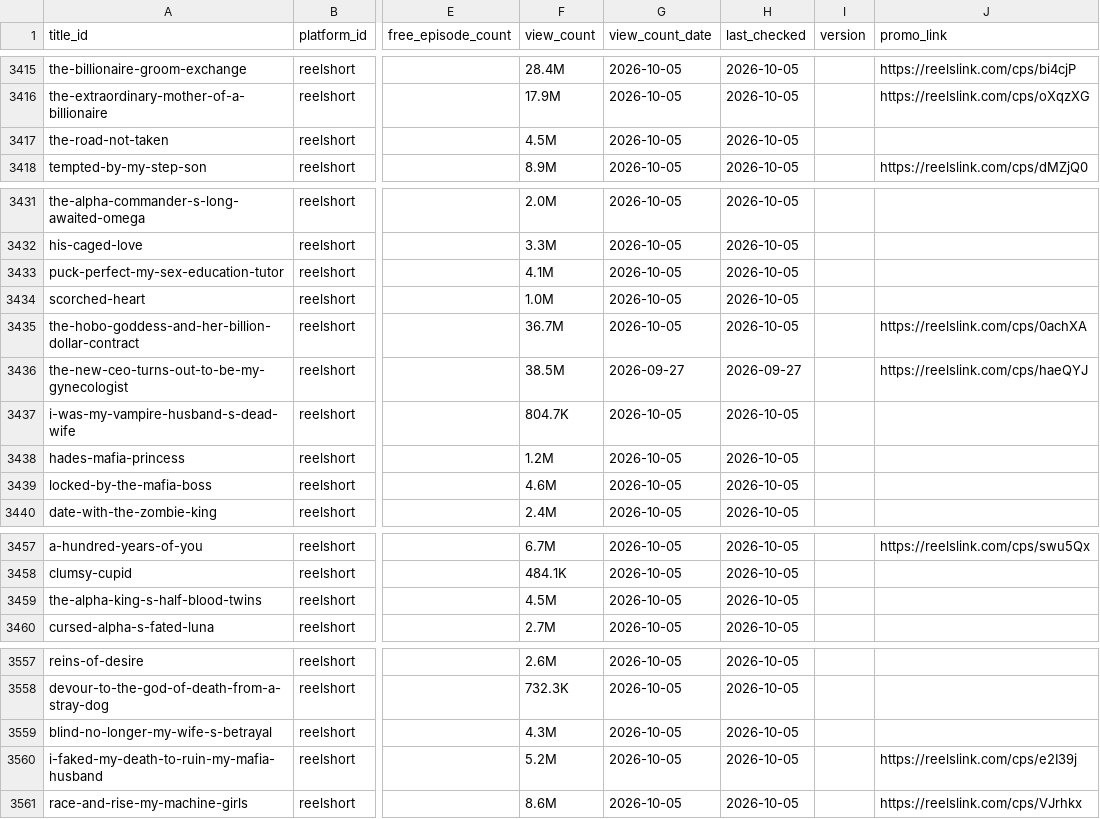
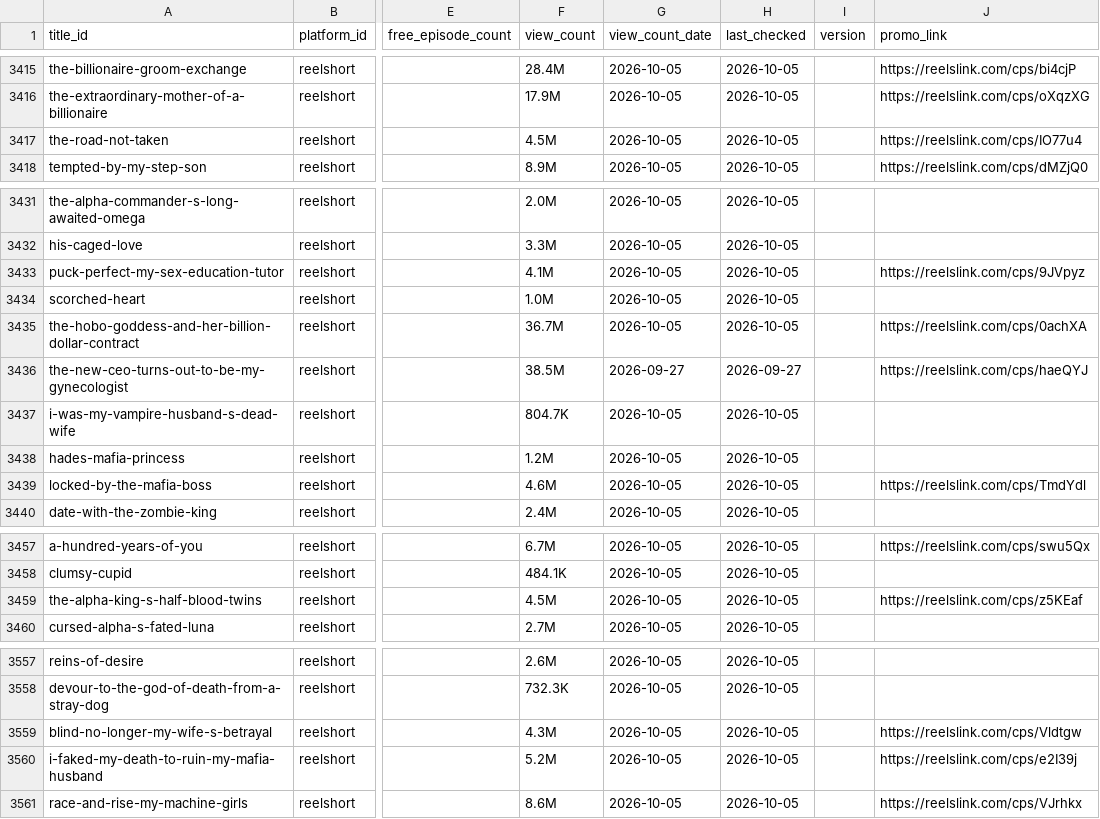
Before and after one commit to Cyanjb/dramaeverafter, a CSV file: data/availability.csv, drawn as a sheet; only a part is shown, gaps mark what is left out; the diff covers the shown part only; the diff names each change by its address in the sheet, - before the commit and + after, or states it on an @@ line.

```diff
--- a/data/availability.csv
+++ b/data/availability.csv
-J3417 (promo_link): (empty)
+J3417 (promo_link): https://reelslink.com/cps/IO77u4
-J3433 (promo_link): (empty)
+J3433 (promo_link): https://reelslink.com/cps/9JVpyz
-J3439 (promo_link): (empty)
+J3439 (promo_link): https://reelslink.com/cps/TmdYdl
-J3459 (promo_link): (empty)
+J3459 (promo_link): https://reelslink.com/cps/z5KEaf
-J3559 (promo_link): (empty)
+J3559 (promo_link): https://reelslink.com/cps/Vldtgw
```
Also changed, not shown: 20 edited cells elsewhere in this file.
